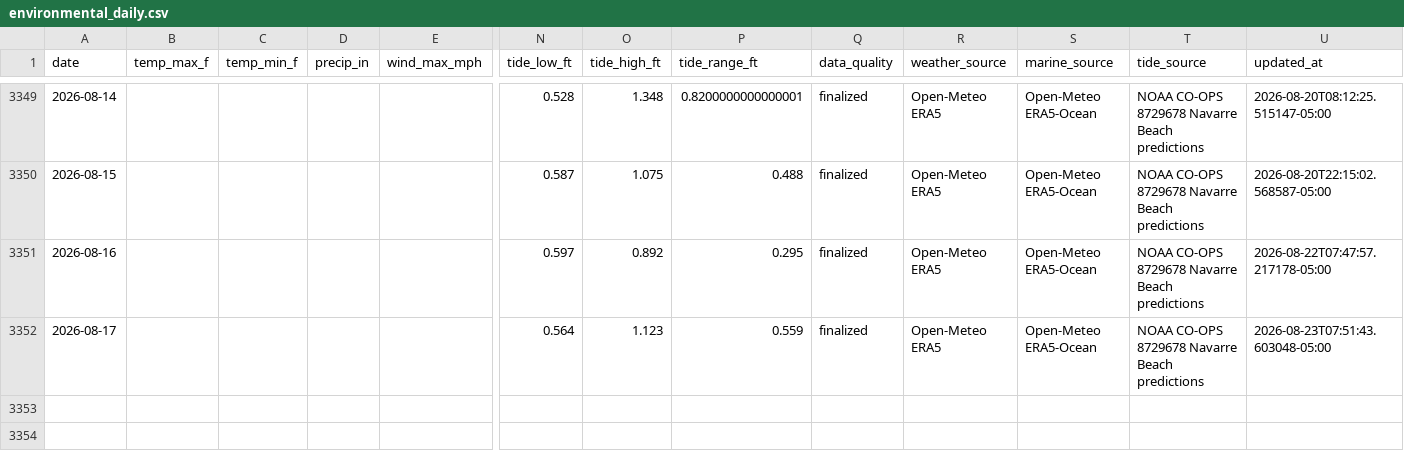
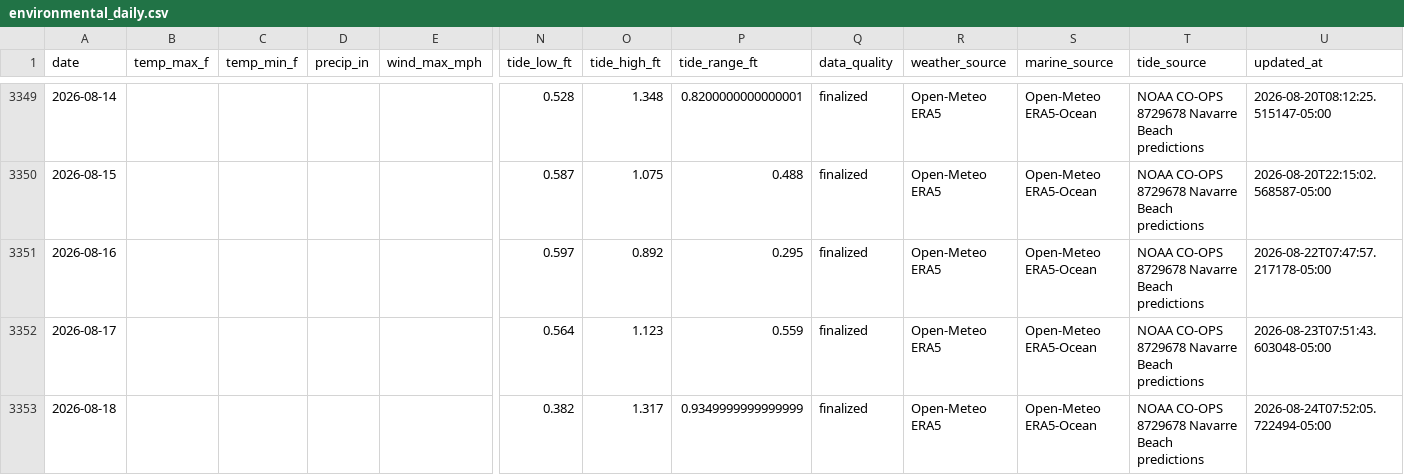
Before and after one commit to DCMedic/safe2swimpcb, a CSV file: data/navarre-beach/environmental_daily.csv, drawn as a sheet; only a part is shown, gaps mark what is left out; rows hold the shown columns only; the diff names each change by its address in the sheet, - before the commit and + after, or states it on an @@ line.

```diff
--- a/data/navarre-beach/environmental_daily.csv
+++ b/data/navarre-beach/environmental_daily.csv
+row 3353: 2026-08-18 |  |  |  |  | 0.382 | 1.317 | 0.9349999999999999 | finalized | Open-Meteo ERA5 | Open-Meteo ERA5-Ocean | NOAA CO-OPS 8729678 Navarre Beach predictions | 2026-08-24T07:52:05.722494-05:00
```
Also changed, not shown: data/destin/environmental_daily.csv, data/okaloosa-island/environmental_daily.csv, 17 other files.
